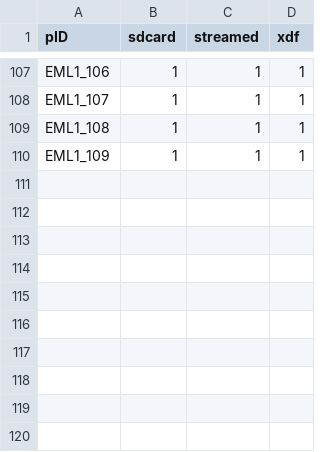
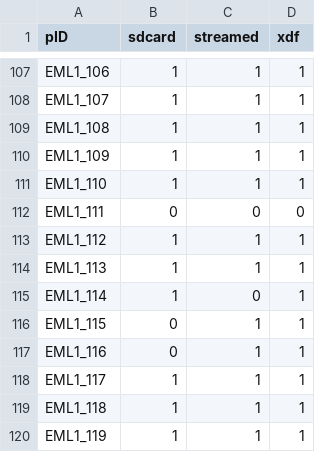
Before and after one commit to rosyvs/EML_EEGanalysis, a CSV file: triggerSources.csv, drawn as a sheet; only a part is shown, gaps mark what is left out.

```diff
--- a/triggerSources.csv
+++ b/triggerSources.csv
@@ -110 +110,11 @@ EML1_108,1,1,1
 EML1_109,1,1,1
+EML1_110,1,1,1
+EML1_111,0,0,0
+EML1_112,1,1,1
+EML1_113,1,1,1
+EML1_114,1,0,1
+EML1_115,0,1,1
+EML1_116,0,1,1
+EML1_117,1,1,1
+EML1_118,1,1,1
+EML1_119,1,1,1
```
Also changed, not shown: 3 other files.
